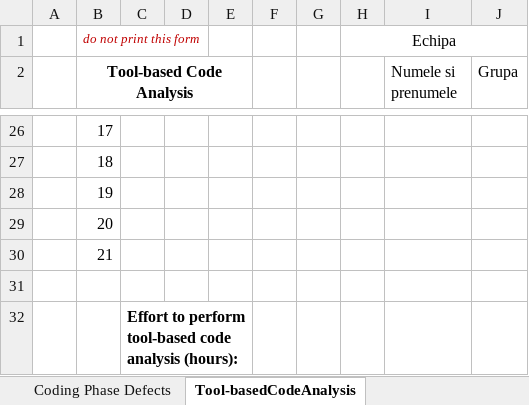
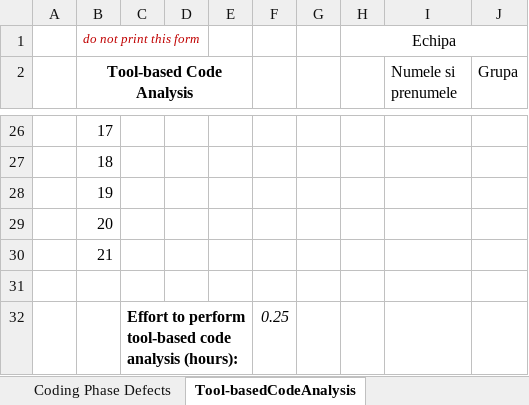
Before and after one commit to alxcl12/aair2650VVSS, an Excel workbook: Docs/Lab01/Lab01_ReviewReport.xlsx, sheet Tool-basedCodeAnalysis, drawn as a sheet; only a part is shown, gaps mark what is left out; values as stored, in another font and other column widths than the file's, no borders; the diff covers the shown part only; the diff names each change by its address in the sheet, - before the commit and + after, or states it on an @@ line.

Commit message:
Added SonarLint analysis and updates.

```diff
--- a/Docs/Lab01/Lab01_ReviewReport.xlsx (sheet Tool-basedCodeAnalysis)
+++ b/Docs/Lab01/Lab01_ReviewReport.xlsx (sheet Tool-basedCodeAnalysis)
-F32: (empty)
+F32: 0.25
```
Also changed, not shown: 35 edited cells elsewhere in this sheet, sheet Coding Phase Defects, sheet Architect. Design Phase Defects, 3 other files.
